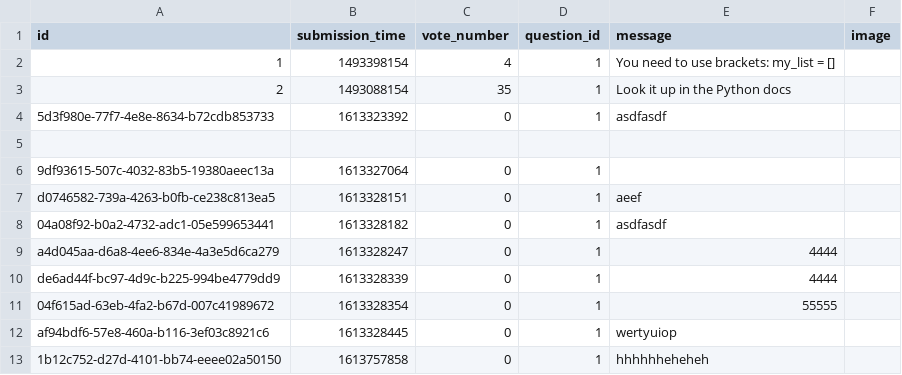
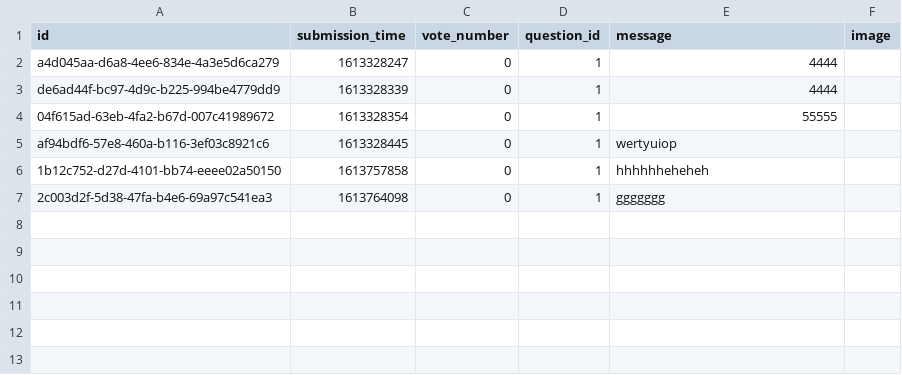
Before and after one commit to lukrydz/stackovrflw-clone-flask, a CSV file: data/answer.csv, drawn as a sheet.

Commit message:
delete answer link added

```diff
--- a/data/answer.csv
+++ b/data/answer.csv
@@ -1,9 +1,2 @@
 id,submission_time,vote_number,question_id,message,image
-1,1493398154,4,1,"You need to use brackets: my_list = []",
-2,1493088154,35,1,"Look it up in the Python docs",
-5d3f980e-77f7-4e8e-8634-b72cdb853733,1613323392,0,1,"asdfasdf",
-
-9df93615-507c-4032-83b5-19380aeec13a,1613327064,0,1,"",
-d0746582-739a-4263-b0fb-ce238c813ea5,1613328151,0,1,"aeef",
-04a08f92-b0a2-4732-adc1-05e599653441,1613328182,0,1,"asdfasdf",
 a4d045aa-d6a8-4ee6-834e-4a3e5d6ca279,1613328247,0,1,"4444",
@@ -13 +6,2 @@ af94bdf6-57e8-460a-b116-3ef03c8921c6,1613328445,0,1,"wertyuiop",
 1b12c752-d27d-4101-bb74-eeee02a50150,1613757858,0,1,"hhhhhheheheh",
+2c003d2f-5d38-47fa-b4e6-69a97c541ea3,1613764098,0,1,"ggggggg",
```
Also changed, not shown: 4 other files.
